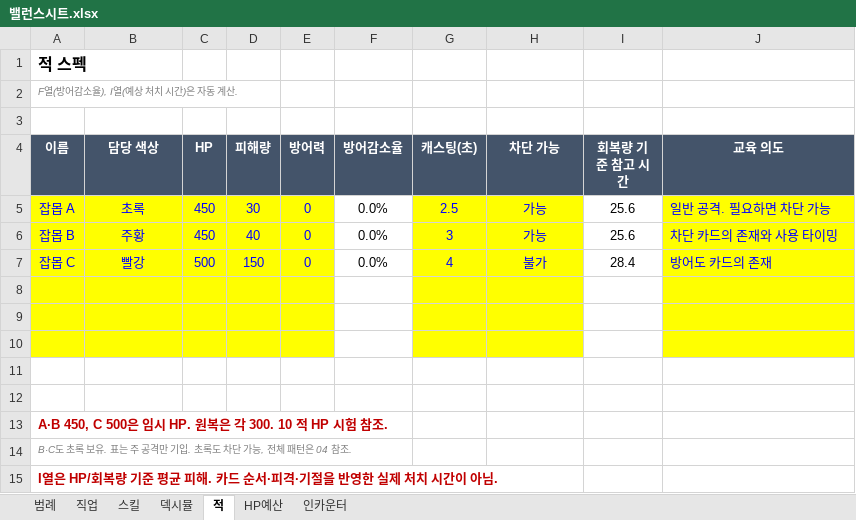
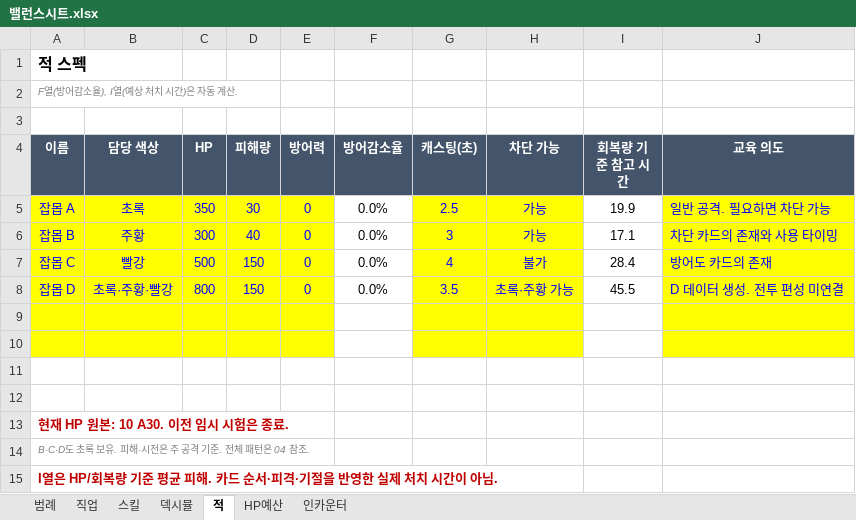
Before and after one commit to DongChanCZ/ScrollHunter, an Excel workbook: Docs/밸런스시트.xlsx, sheet 적, drawn as a sheet; values as stored, in another font and other column widths than the file's, no borders; removed rows and columns are numbered as before the commit, all else as after; the diff names each change by its address in the sheet, - before the commit and + after, or states it on an @@ line.

```diff
--- a/Docs/밸런스시트.xlsx (sheet 적)
+++ b/Docs/밸런스시트.xlsx (sheet 적)
-C5 (HP): 450
+C5 (HP): 350
-I5 (회복량 기준 참고 시간): 25.6
+I5 (회복량 기준 참고 시간): 19.9
-C6 (HP): 450
+C6 (HP): 300
-I6 (회복량 기준 참고 시간): 25.6
+I6 (회복량 기준 참고 시간): 17.1
+row 8: 잡몹 D | 초록·주황·빨강 | 800 | 150 | 0 | 0.0% | 3.5 | 초록·주황 가능 | 45.5 | D 데이터 생성. 전투 편성 미연결
-A11:E11 fill: #FFFF00
+A11:E11 fill: none
-G11:H11 fill: #FFFF00
+G11:H11 fill: none
-J11 fill: #FFFF00
+J11 fill: none
-row 12: (empty)
-A13 (이름): A·B 450, C 500은 임시 HP. 원복은 각 300. 10 적 HP 시험 참조.
+A13 (이름): 현재 HP 원본: 10 A30. 이전 임시 시험은 종료.
-A14 (이름): B·C도 초록 보유. 표는 주 공격만 기입. 초록도 차단 가능, 전체 패…
+A14 (이름): B·C·D도 초록 보유. 피해·시전은 주 공격 기준. 전체 패…
```
Also changed, not shown: sheet 스킬, sheet 범례, formulas that keep their value, 37 other files.
